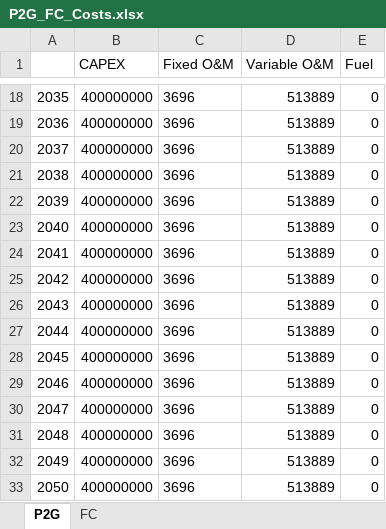
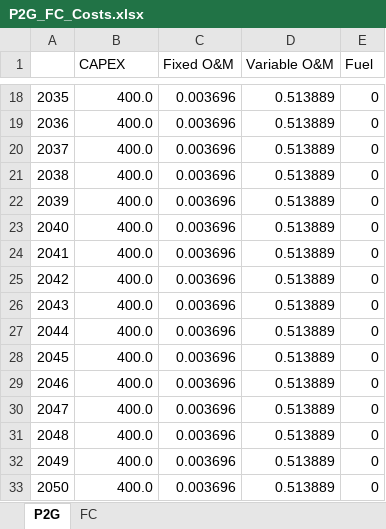
Before and after one commit to DeltaE/Canada-U.S.-ElecTrade, an Excel workbook: dataSources/P2G_FC_Costs.xlsx, sheet P2G, drawn as a sheet; only a part is shown, gaps mark what is left out; values as stored, in another font and other column widths than the file's, no borders; the diff covers the shown part only; the diff names each change by its address in the sheet, - before the commit and + after, or states it on an @@ line.

```diff
--- a/dataSources/P2G_FC_Costs.xlsx (sheet P2G)
+++ b/dataSources/P2G_FC_Costs.xlsx (sheet P2G)
-B18:B33 (CAPEX): 400000000
+B18:B33 (CAPEX): 400.0
-C18:C33 (Fixed O&M): 3696
+C18:C33 (Fixed O&M): 0.003696
-D18:D33 (Variable O&M): 513889
+D18:D33 (Variable O&M): 0.513889
```
Also changed, not shown: 48 edited cells elsewhere in this sheet, sheet FC, 11 other files.
